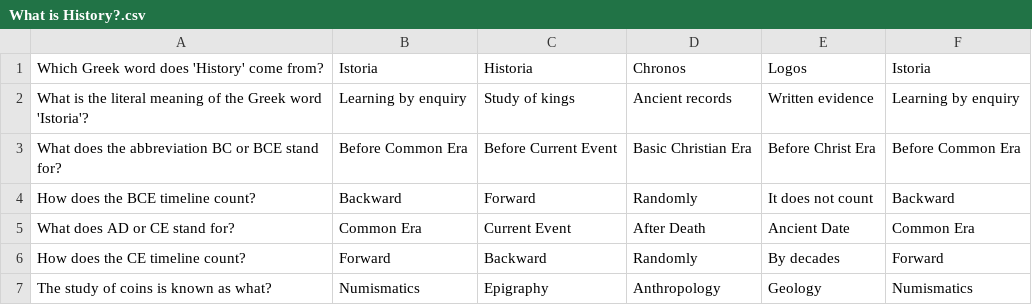
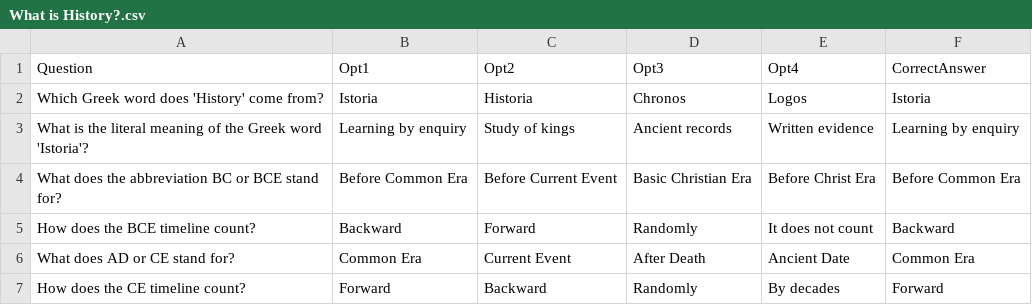
Before and after one commit to as-imgn2kion/TNPSC, a CSV file: CSV_FILES/6TH/HISTORY/What is History?.csv, drawn as a sheet; only a part is shown; the shorter side is filled out with more unchanged rows; the diff names each change by its address in the sheet, - before the commit and + after, or states it on an @@ line.

Commit message:
Update What is History?.csv

```diff
--- a/CSV_FILES/6TH/HISTORY/What is History?.csv
+++ b/CSV_FILES/6TH/HISTORY/What is History?.csv
+row 1: Question | Opt1 | Opt2 | Opt3 | Opt4 | CorrectAnswer
```
